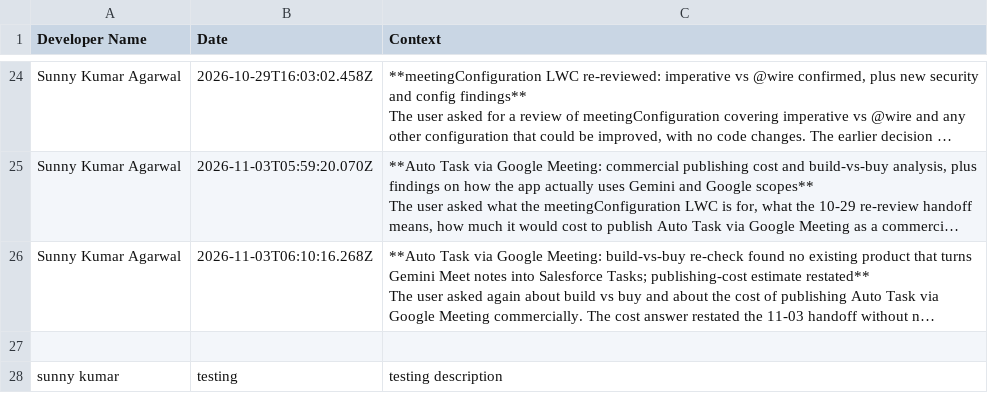
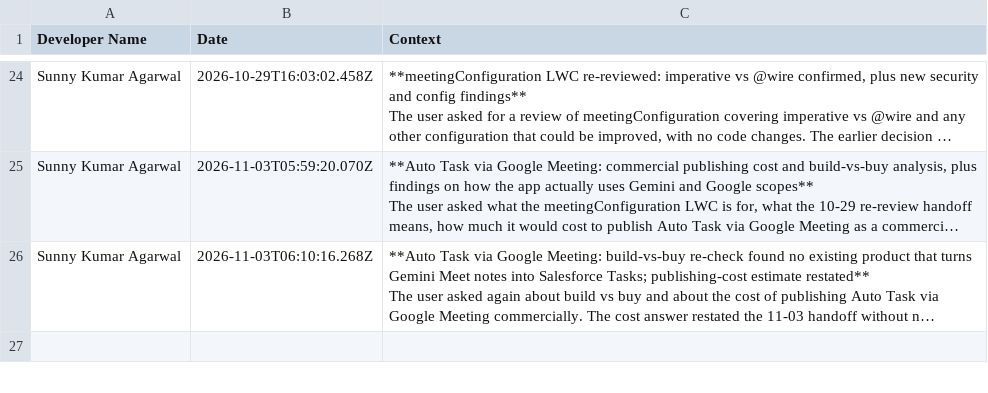
Before and after one commit to sunnyagarwal-max/myproject-team-sync, a CSV file: team-context.csv, drawn as a sheet; only a part is shown, gaps mark what is left out; long unchanged cells end in …; removed rows and columns are numbered as before the commit, all else as after; the diff covers the shown part only; the diff names each change by its address in the sheet, - before the commit and + after, or states it on an @@ line.

```diff
--- a/team-context.csv
+++ b/team-context.csv
-row 28: sunny kumar | testing | testing description
```
Also changed, not shown: 1 added row elsewhere in this file.
